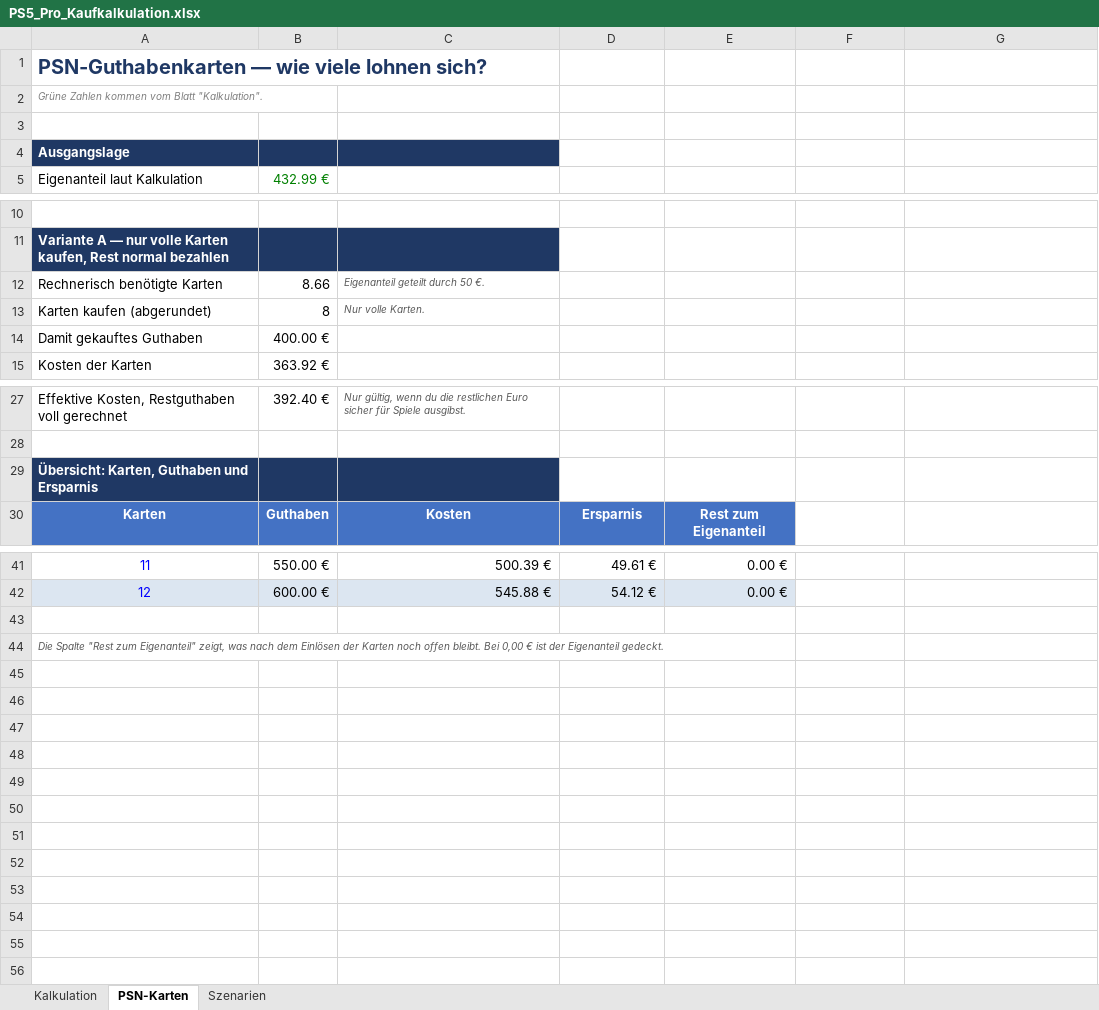
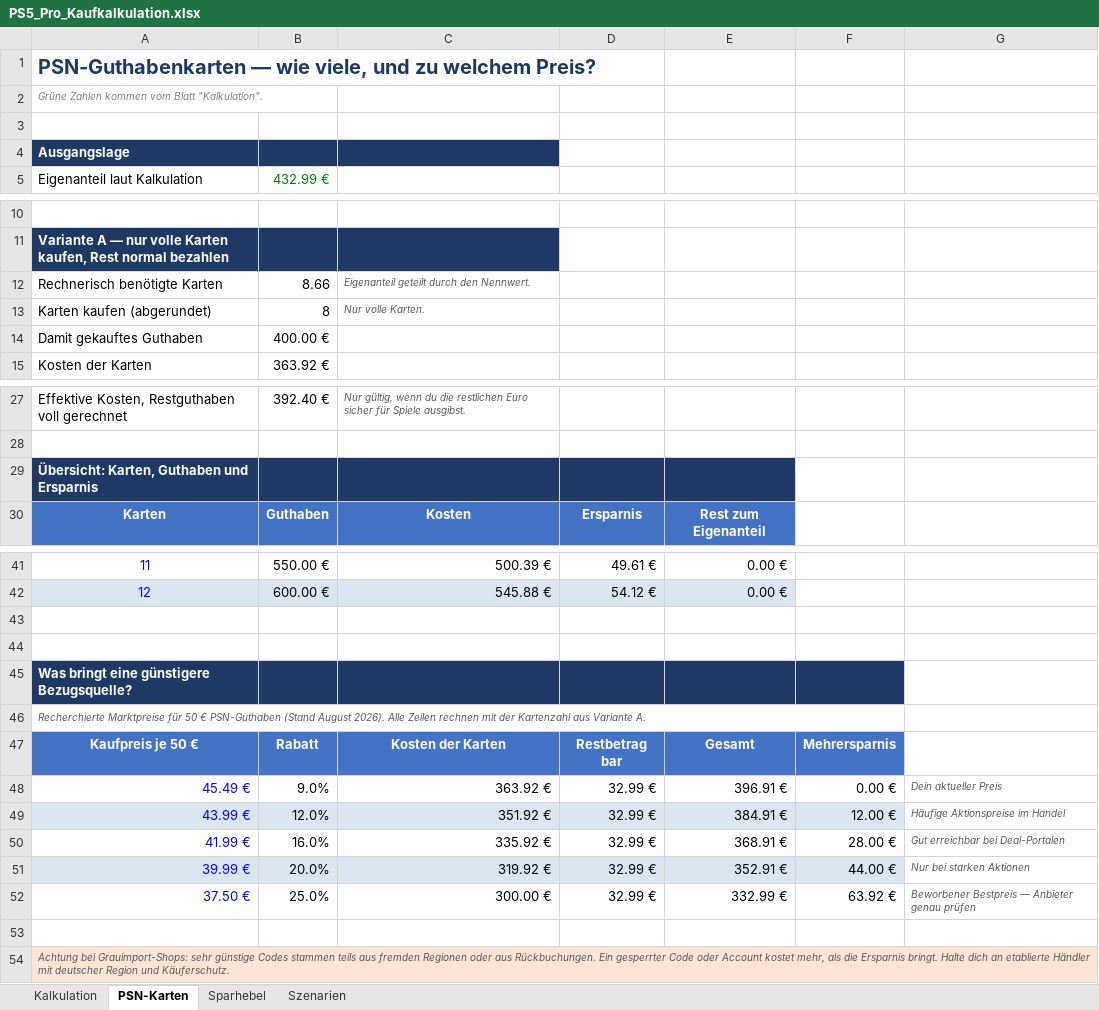
Before and after one commit to Minecraft425HD/ScheduleMC, an Excel workbook: PS5_Pro_Kaufkalkulation.xlsx, sheet PSN-Karten, drawn as a sheet; only a part is shown, gaps mark what is left out; values as stored, in another font and other column widths than the file's, no borders; removed rows and columns are numbered as before the commit, all else as after; the diff names each change by its address in the sheet, - before the commit and + after, or states it on an @@ line.

```diff
--- a/PS5_Pro_Kaufkalkulation.xlsx (sheet PSN-Karten)
+++ b/PS5_Pro_Kaufkalkulation.xlsx (sheet PSN-Karten)
+sheet tab: Sparhebel
@@ column A renumbered between rows 1 and 44 @@
-C12: Eigenanteil geteilt durch 50 €.
+C12: Eigenanteil geteilt durch den Nennwert.
-D29:E29 fill: none
+D29:E29 fill: #1F3864
-A44:E44 merged
+row 45: Was bringt eine günstigere Bezugsquelle?
+row 46: Recherchierte Marktpreise für 50 € PSN-Guthaben (Stand August 2026). Alle Zeilen rechnen mit der Kartenzahl aus Variante A.
+row 47: Kaufpreis je 50 € | Rabatt | Kosten der Karten | Restbetrag bar | Gesamt | Mehrersparnis
+row 48: 45.49 € | 9.0% | 363.92 € | 32.99 € | 396.91 € | 0.00 € | Dein aktueller Preis
+row 49: 43.99 € | 12.0% | 351.92 € | 32.99 € | 384.91 € | 12.00 € | Häufige Aktionspreise im Handel
+row 50: 41.99 € | 16.0% | 335.92 € | 32.99 € | 368.91 € | 28.00 € | Gut erreichbar bei Deal-Portalen
+row 51: 39.99 € | 20.0% | 319.92 € | 32.99 € | 352.91 € | 44.00 € | Nur bei starken Aktionen
+row 52: 37.50 € | 25.0% | 300.00 € | 32.99 € | 332.99 € | 63.92 € | Beworbener Bestpreis — Anbieter genau prüfen
+row 53: (empty)
+row 54: Achtung bei Grauimport-Shops: sehr günstige Codes stammen teils aus fremden Regionen oder aus Rückbuchungen. Ein gesperrter Code oder Account kostet mehr, als die Ersparnis bringt. Halte dich an etablierte Händler mit deutscher Region und Käuferschutz.
```
Also changed, not shown: sheet Szenarien, sheet Kalkulation, formulas that keep their value.
